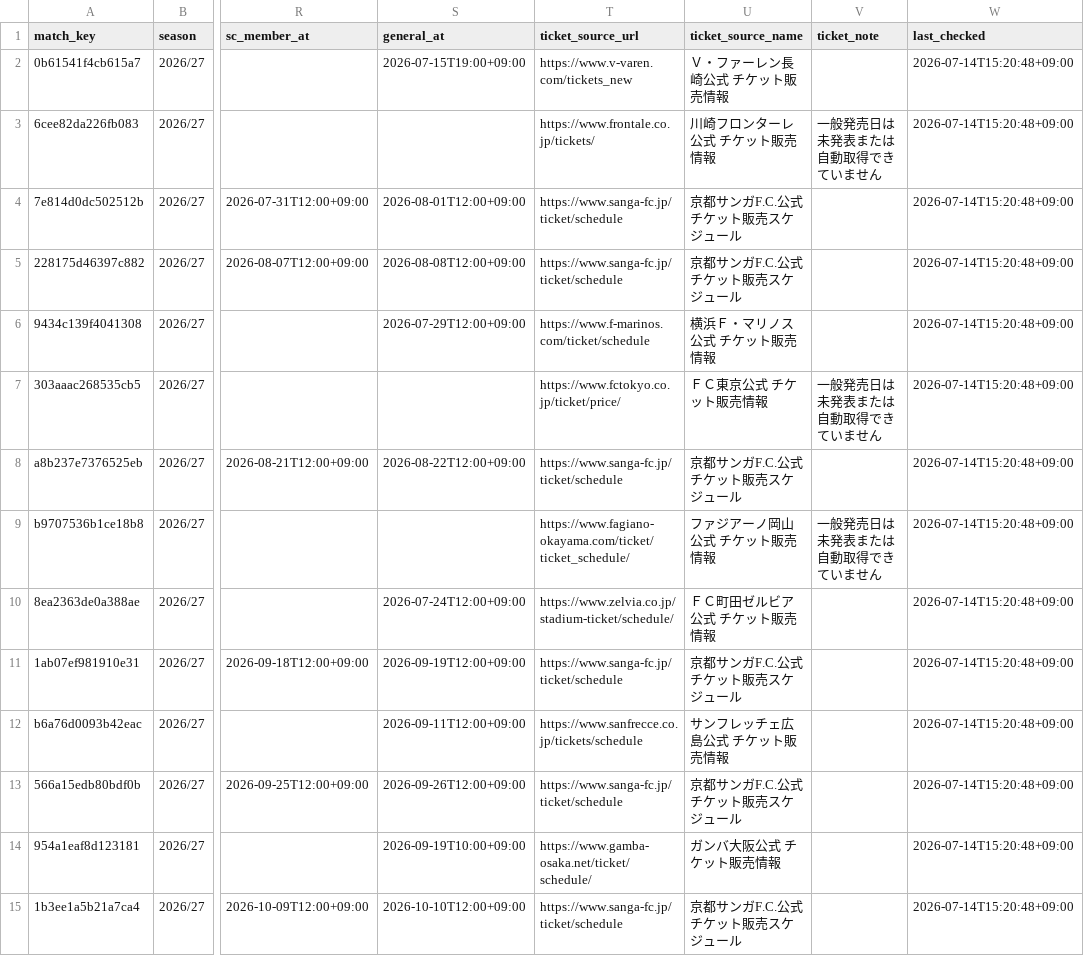
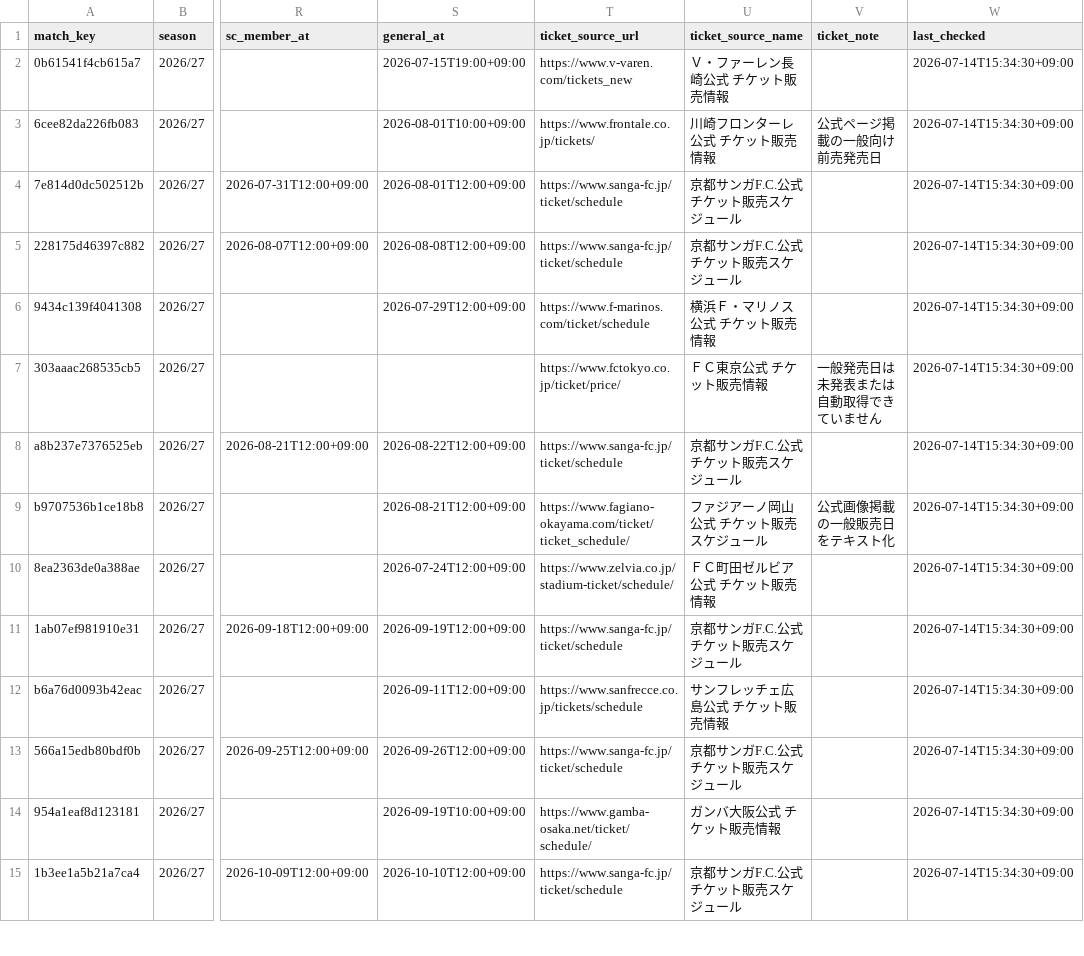
Before and after one commit to bizdocsupport/club-ticket-navi-kyoto, a CSV file: data/matches.csv, drawn as a sheet; only a part is shown, gaps mark what is left out; the diff covers the shown part only; the diff names each change by its address in the sheet, - before the commit and + after, or states it on an @@ line.

```diff
--- a/data/matches.csv
+++ b/data/matches.csv
-W2:W15 (last_checked): 2026-07-14T15:20:48+09:00
+W2:W15 (last_checked): 2026-07-14T15:34:30+09:00
-S3 (general_at): (empty)
+S3 (general_at): 2026-08-01T10:00+09:00
-V3 (ticket_note): 一般発売日は未発表または自動取得できていません
+V3 (ticket_note): 公式ページ掲載の一般向け前売発売日
-S9 (general_at): (empty)
+S9 (general_at): 2026-08-21T12:00+09:00
-U9 (ticket_source_name): ファジアーノ岡山公式 チケット販売情報
+U9 (ticket_source_name): ファジアーノ岡山公式 チケット販売スケジュール
-V9 (ticket_note): 一般発売日は未発表または自動取得できていません
+V9 (ticket_note): 公式画像掲載の一般販売日をテキスト化
```
Also changed, not shown: 24 edited cells elsewhere in this file, data/ticket_news.csv, 1 other file.
